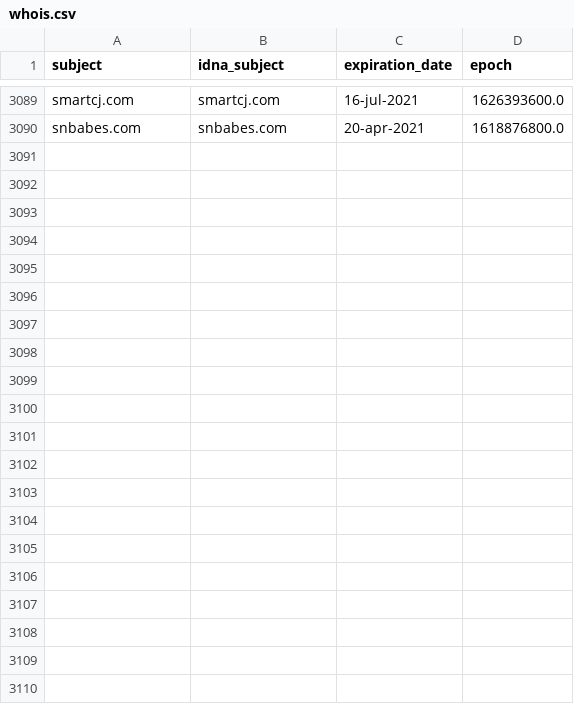
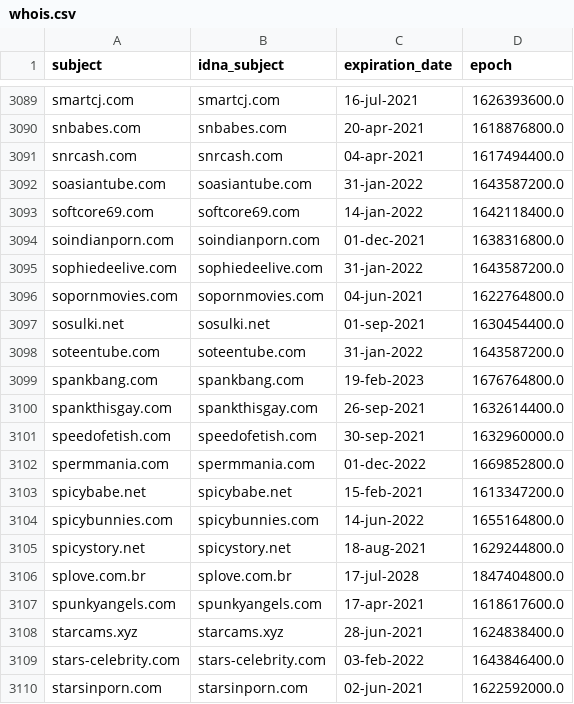
Before and after one commit to porn-records/Porn-Records, a CSV file: .pyfunceble/whois.csv, drawn as a sheet; only a part is shown, gaps mark what is left out; the diff names each change by its address in the sheet, - before the commit and + after, or states it on an @@ line.

```diff
--- a/.pyfunceble/whois.csv
+++ b/.pyfunceble/whois.csv
+row 3091: snrcash.com | snrcash.com | 04-apr-2021 | 1617494400.0
+row 3092: soasiantube.com | soasiantube.com | 31-jan-2022 | 1643587200.0
+row 3093: softcore69.com | softcore69.com | 14-jan-2022 | 1642118400.0
+row 3094: soindianporn.com | soindianporn.com | 01-dec-2021 | 1638316800.0
+row 3095: sophiedeelive.com | sophiedeelive.com | 31-jan-2022 | 1643587200.0
+row 3096: sopornmovies.com | sopornmovies.com | 04-jun-2021 | 1622764800.0
+row 3097: sosulki.net | sosulki.net | 01-sep-2021 | 1630454400.0
+row 3098: soteentube.com | soteentube.com | 31-jan-2022 | 1643587200.0
+row 3099: spankbang.com | spankbang.com | 19-feb-2023 | 1676764800.0
+row 3100: spankthisgay.com | spankthisgay.com | 26-sep-2021 | 1632614400.0
+row 3101: speedofetish.com | speedofetish.com | 30-sep-2021 | 1632960000.0
+row 3102: spermmania.com | spermmania.com | 01-dec-2022 | 1669852800.0
+row 3103: spicybabe.net | spicybabe.net | 15-feb-2021 | 1613347200.0
+row 3104: spicybunnies.com | spicybunnies.com | 14-jun-2022 | 1655164800.0
+row 3105: spicystory.net | spicystory.net | 18-aug-2021 | 1629244800.0
+row 3106: splove.com.br | splove.com.br | 17-jul-2028 | 1847404800.0
+row 3107: spunkyangels.com | spunkyangels.com | 17-apr-2021 | 1618617600.0
+row 3108: starcams.xyz | starcams.xyz | 28-jun-2021 | 1624838400.0
+row 3109: stars-celebrity.com | stars-celebrity.com | 03-feb-2022 | 1643846400.0
+row 3110: starsinporn.com | starsinporn.com | 02-jun-2021 | 1622592000.0
```
Also changed, not shown: 12 other files.
